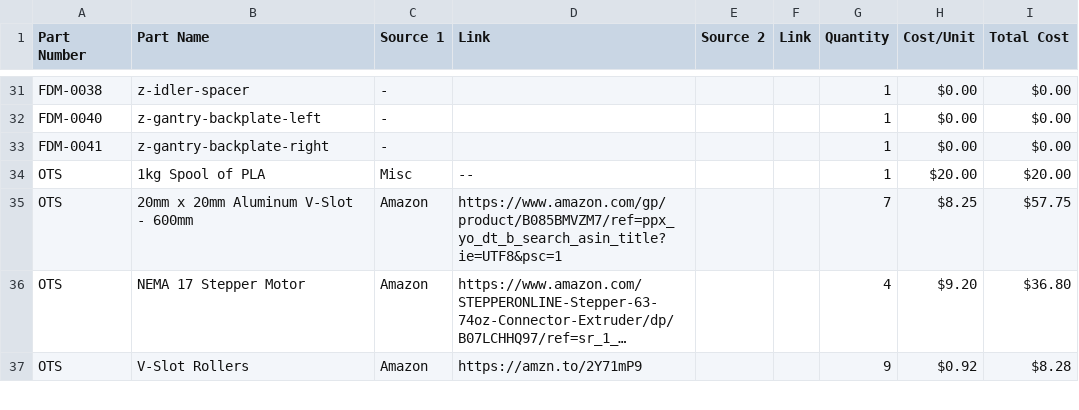
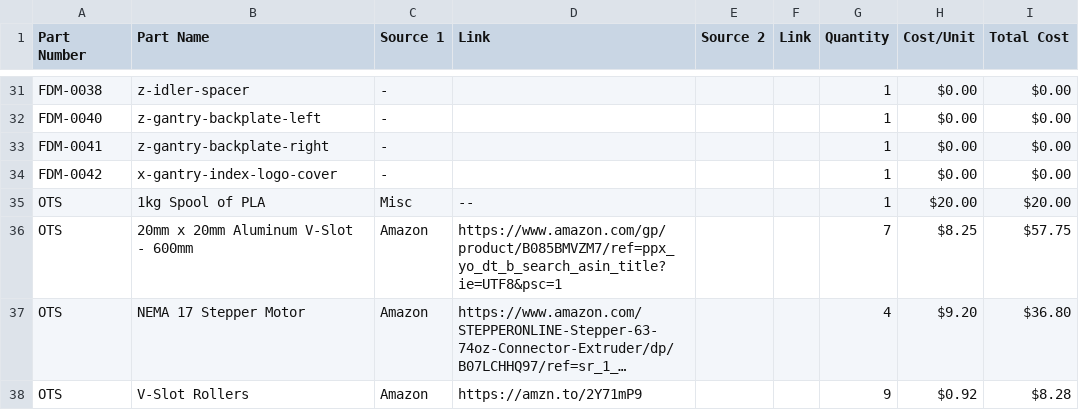
Before and after one commit to opulo-inc/lumenpnp, a CSV file: pnp/INDEX BOM - MECH.csv, drawn as a sheet; only a part is shown, gaps mark what is left out; long unchanged cells end in …; the diff names each change by its address in the sheet, - before the commit and + after, or states it on an @@ line.

Commit message:
Update INDEX BOM - MECH.csv

```diff
--- a/pnp/INDEX BOM - MECH.csv
+++ b/pnp/INDEX BOM - MECH.csv
+row 34: FDM-0042 | x-gantry-index-logo-cover | - |  |  |  | 1 | $0.00 | $0.00
```
